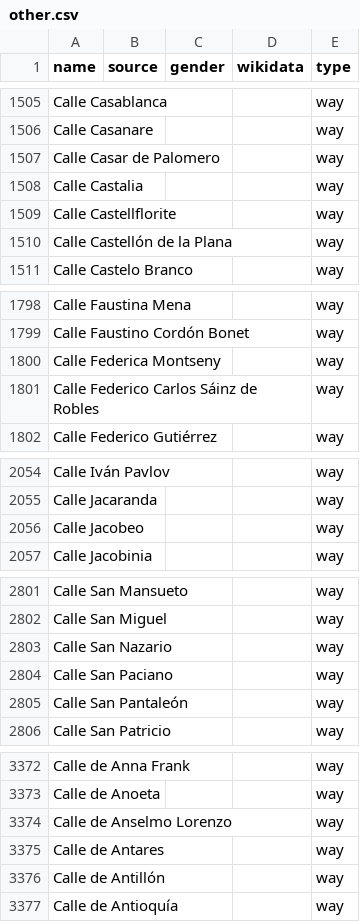
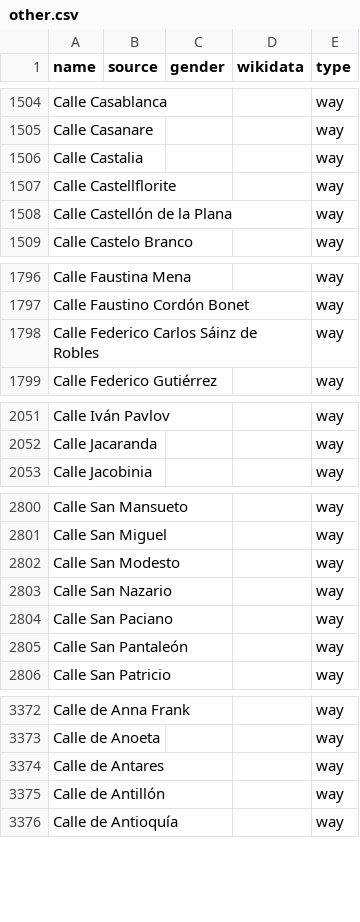
Before and after one commit to EqualStreetNames/equalstreetnames-madrid, a CSV file: data/other.csv, drawn as a sheet; only a part is shown, gaps mark what is left out; removed rows and columns are numbered as before the commit, all else as after; the diff covers the shown part only; the diff names each change by its address in the sheet, - before the commit and + after, or states it on an @@ line.

```diff
--- a/data/other.csv
+++ b/data/other.csv
-row 1507: Calle Casar de Palomero |  |  |  | way
-row 1800: Calle Federica Montseny |  |  |  | way
-row 2056: Calle Jacobeo |  |  |  | way
+row 2802: Calle San Modesto |  |  |  | way
-row 3374: Calle de Anselmo Lorenzo |  |  |  | way
```
Also changed, not shown: 7 added rows, 5 removed rows and 3 edited cells elsewhere in this file, data/gender.csv, 3 other files.
